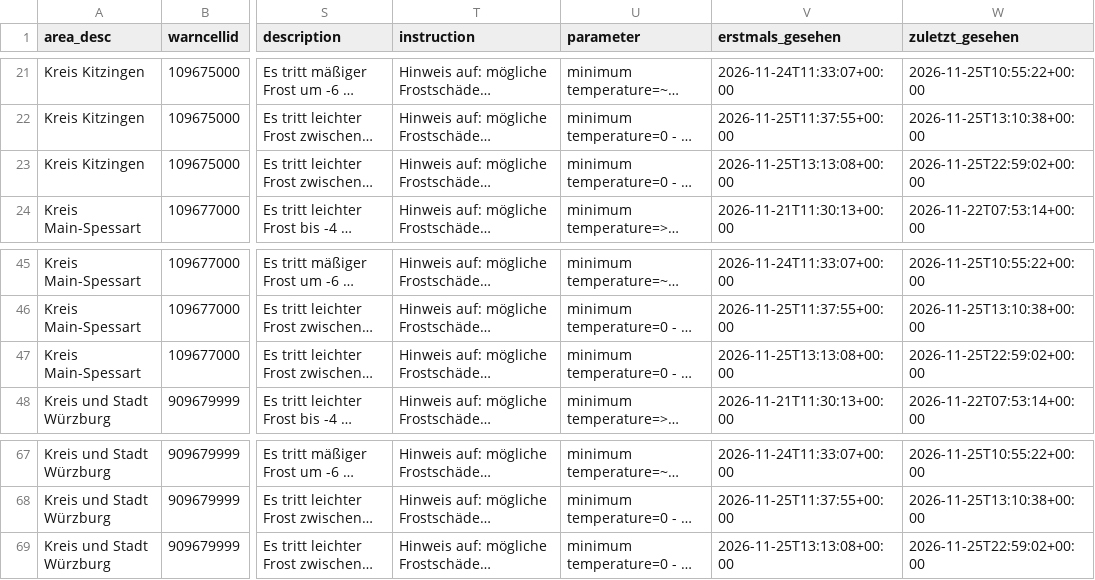
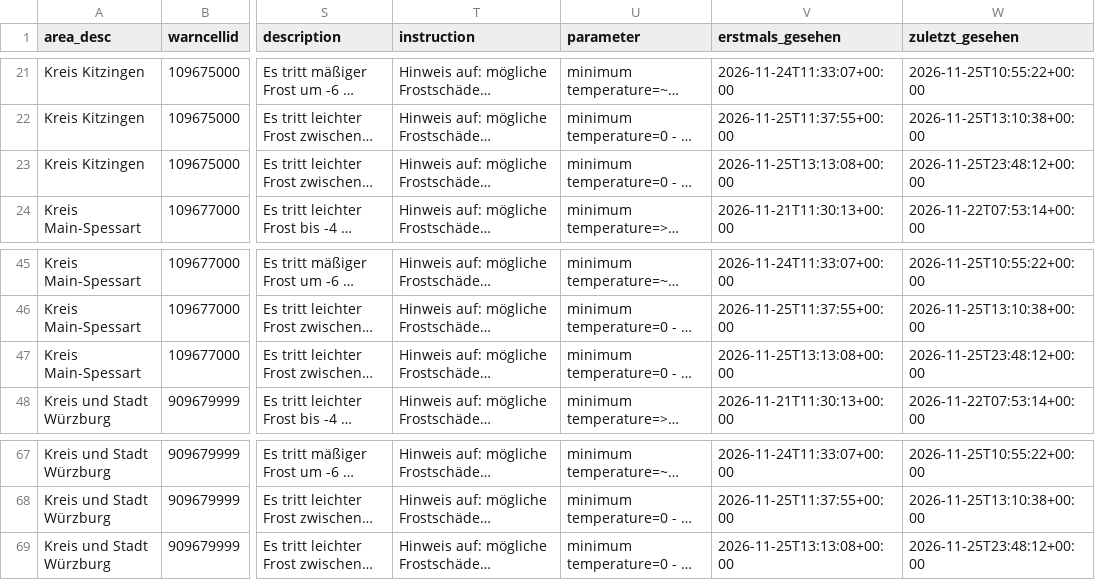
Before and after one commit to gkvkr9m6jt-ctrl/dwd-warnarchiv, a CSV file: export_warnungen_gebiete.csv, drawn as a sheet; only a part is shown, gaps mark what is left out; long unchanged cells end in …; the diff names each change by its address in the sheet, - before the commit and + after, or states it on an @@ line.

```diff
--- a/export_warnungen_gebiete.csv
+++ b/export_warnungen_gebiete.csv
-W23 (zuletzt_gesehen): 2026-11-25T22:59:02+00:00
+W23 (zuletzt_gesehen): 2026-11-25T23:48:12+00:00
-W47 (zuletzt_gesehen): 2026-11-25T22:59:02+00:00
+W47 (zuletzt_gesehen): 2026-11-25T23:48:12+00:00
-W69 (zuletzt_gesehen): 2026-11-25T22:59:02+00:00
+W69 (zuletzt_gesehen): 2026-11-25T23:48:12+00:00
```
Also changed, not shown: export_snapshots.csv, 1 other file.
